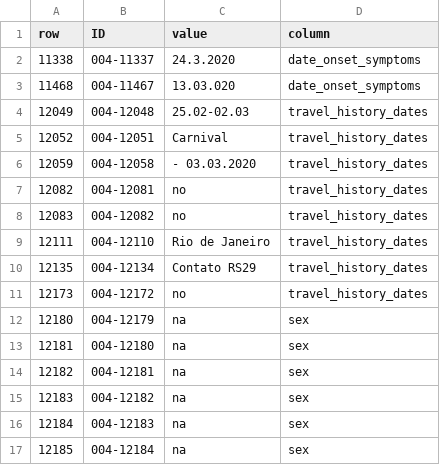
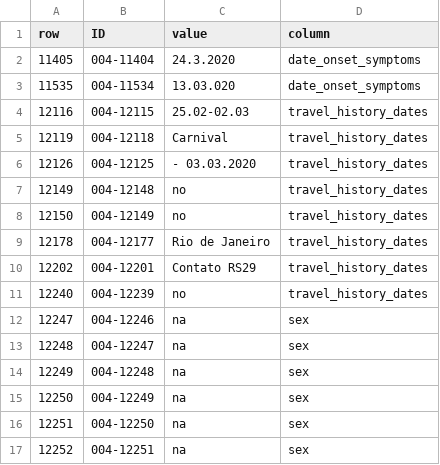
Before and after one commit to beoutbreakprepared/nCoV2019, a CSV file: error_reports/LATAM_COVID19_line_list.error-report.csv, drawn as a sheet; only a part is shown; the diff covers the shown part only.

Commit message:
data update

```diff
--- a/error_reports/LATAM_COVID19_line_list.error-report.csv
+++ b/error_reports/LATAM_COVID19_line_list.error-report.csv
@@ -1,17 +1,17 @@
 row,ID,value,column
-11338,004-11337,24.3.2020,date_onset_symptoms
-11468,004-11467,13.03.020,date_onset_symptoms
-12049,004-12048,25.02-02.03,travel_history_dates
-12052,004-12051,Carnival,travel_history_dates
-12059,004-12058,-  03.03.2020,travel_history_dates
-12082,004-12081,no,travel_history_dates
-12083,004-12082,no,travel_history_dates
-12111,004-12110,Rio de Janeiro,travel_history_dates
-12135,004-12134,Contato RS29,travel_history_dates
-12173,004-12172,no,travel_history_dates
-12180,004-12179,na,sex
-12181,004-12180,na,sex
-12182,004-12181,na,sex
-12183,004-12182,na,sex
-12184,004-12183,na,sex
-12185,004-12184,na,sex
+11405,004-11404,24.3.2020,date_onset_symptoms
+11535,004-11534,13.03.020,date_onset_symptoms
+12116,004-12115,25.02-02.03,travel_history_dates
+12119,004-12118,Carnival,travel_history_dates
+12126,004-12125,-  03.03.2020,travel_history_dates
+12149,004-12148,no,travel_history_dates
+12150,004-12149,no,travel_history_dates
+12178,004-12177,Rio de Janeiro,travel_history_dates
+12202,004-12201,Contato RS29,travel_history_dates
+12240,004-12239,no,travel_history_dates
+12247,004-12246,na,sex
+12248,004-12247,na,sex
+12249,004-12248,na,sex
+12250,004-12249,na,sex
+12251,004-12250,na,sex
+12252,004-12251,na,sex
```
Also changed, not shown: 74 edited cells elsewhere in this file, 2 other files.
